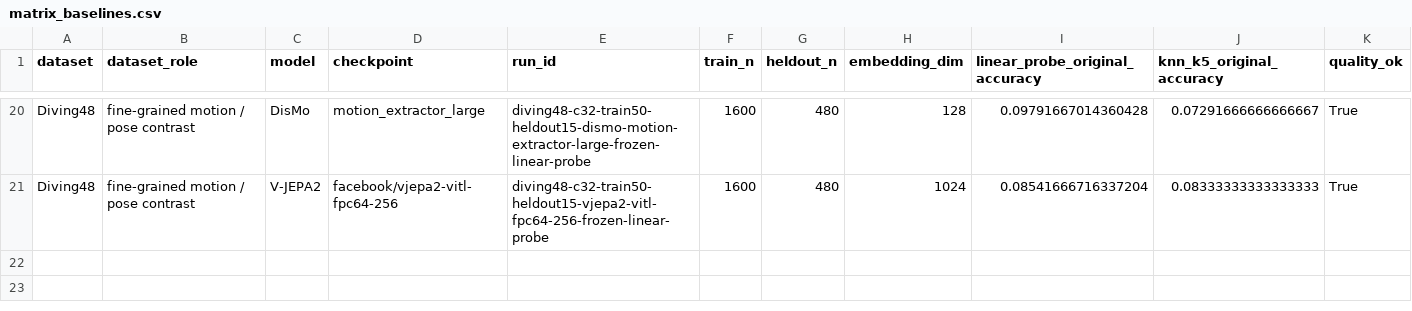
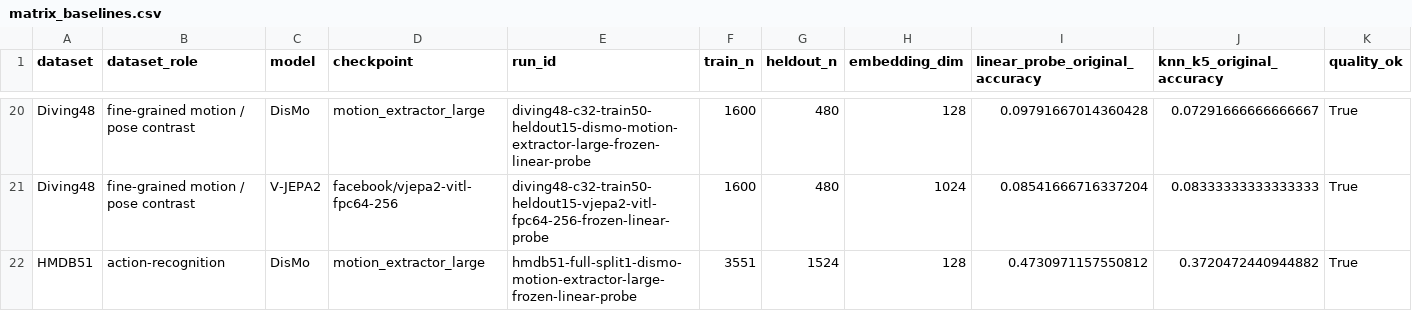
Before and after one commit to ruan-momota/vrl, a CSV file: outputs/reports/full_matrix/matrix_baselines.csv, drawn as a sheet; only a part is shown, gaps mark what is left out; rows hold the shown columns only; the diff names each change by its address in the sheet, - before the commit and + after, or states it on an @@ line.

```diff
--- a/outputs/reports/full_matrix/matrix_baselines.csv
+++ b/outputs/reports/full_matrix/matrix_baselines.csv
+row 22: HMDB51 | action-recognition | DisMo | motion_extractor_large | hmdb51-full-split1-dismo-motion-extractor-large-frozen-linear-probe | 3551 | 1524 | 128 | 0.4730971157550812 | 0.3720472440944882 | True
```
Also changed, not shown: outputs/reports/full_matrix/matrix_motion_appearance_bias.csv, outputs/reports/full_matrix/matrix_quality_summary.csv, 17 other files.
